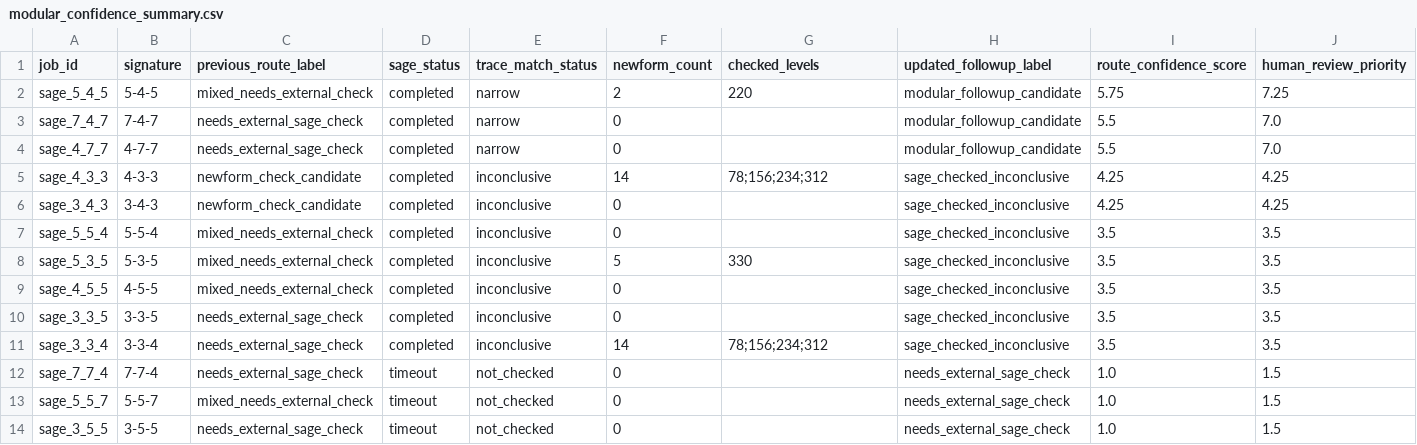
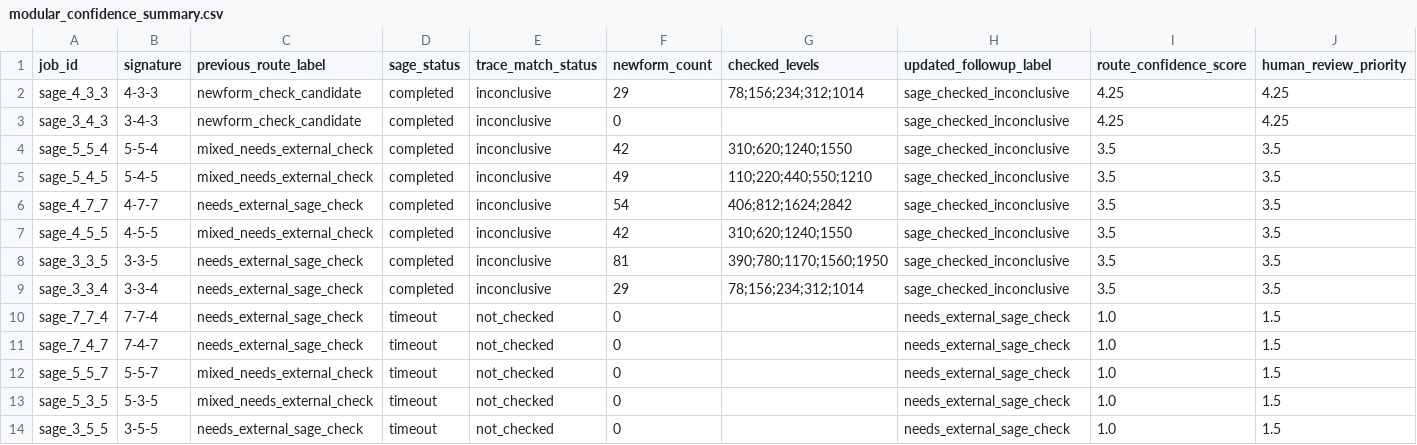
Before and after one commit to terrywilliamsSEO/BealConjecturelol, a CSV file: sage_followup_ci/modular_confidence_summary.csv, drawn as a sheet; only a part is shown; removed rows and columns are numbered as before the commit, all else as after; rows hold the shown columns only; the diff names each change by its address in the sheet, - before the commit and + after, or states it on an @@ line.

```diff
--- a/sage_followup_ci/modular_confidence_summary.csv
+++ b/sage_followup_ci/modular_confidence_summary.csv
-row 2: sage_5_4_5 | 5-4-5 | mixed_needs_external_check | completed | narrow | 2 | 220 | modular_followup_candidate | 5.75 | 7.25
-row 3: sage_7_4_7 | 7-4-7 | needs_external_sage_check | completed | narrow | 0 |  | modular_followup_candidate | 5.5 | 7.0
-row 4: sage_4_7_7 | 4-7-7 | needs_external_sage_check | completed | narrow | 0 |  | modular_followup_candidate | 5.5 | 7.0
-F2 (newform_count): 14
+F2 (newform_count): 29
-G2 (checked_levels): 78;156;234;312
+G2 (checked_levels): 78;156;234;312;1014
-F4 (newform_count): 0
+F4 (newform_count): 42
-G4 (checked_levels): (empty)
+G4 (checked_levels): 310;620;1240;1550
-A5 (job_id): sage_5_3_5
+A5 (job_id): sage_5_4_5
-B5 (signature): 5-3-5
+B5 (signature): 5-4-5
-F5 (newform_count): 5
+F5 (newform_count): 49
-G5 (checked_levels): 330
+G5 (checked_levels): 110;220;440;550;1210
+row 6: sage_4_7_7 | 4-7-7 | needs_external_sage_check | completed | inconclusive | 54 | 406;812;1624;2842 | sage_checked_inconclusive | 3.5 | 3.5
-F7 (newform_count): 0
+F7 (newform_count): 42
-G7 (checked_levels): (empty)
+G7 (checked_levels): 310;620;1240;1550
-F8 (newform_count): 0
+F8 (newform_count): 81
-G8 (checked_levels): (empty)
+G8 (checked_levels): 390;780;1170;1560;1950
-F9 (newform_count): 14
+F9 (newform_count): 29
-G9 (checked_levels): 78;156;234;312
+G9 (checked_levels): 78;156;234;312;1014
+row 11: sage_7_4_7 | 7-4-7 | needs_external_sage_check | timeout | not_checked | 0 |  | needs_external_sage_check | 1.0 | 1.5
+row 13: sage_5_3_5 | 5-3-5 | mixed_needs_external_check | timeout | not_checked | 0 |  | needs_external_sage_check | 1.0 | 1.5
```
Also changed, not shown: sage_followup_ci/sage_execution_results.csv, sage_followup_ci/sage_import_results.csv, 23 other files.
